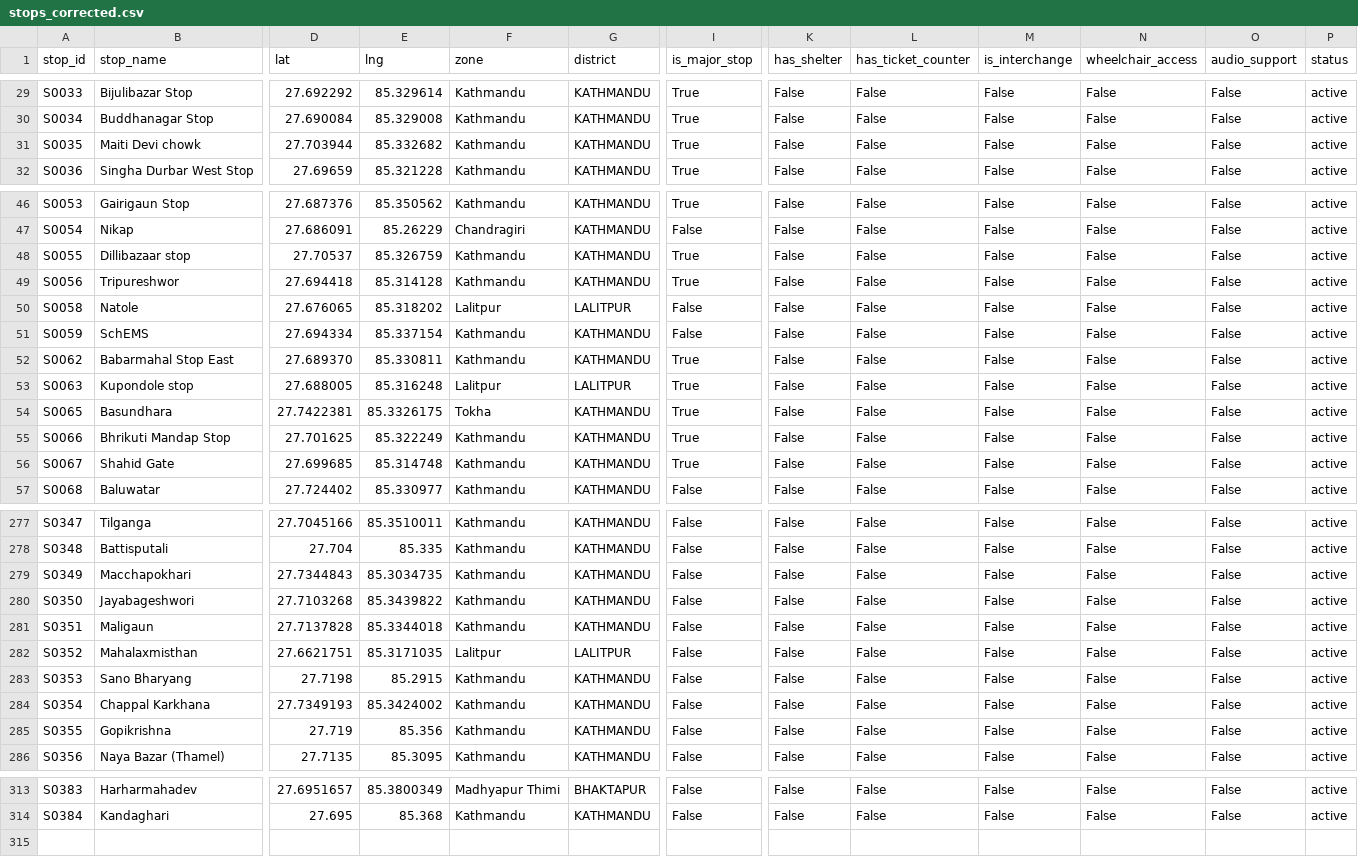
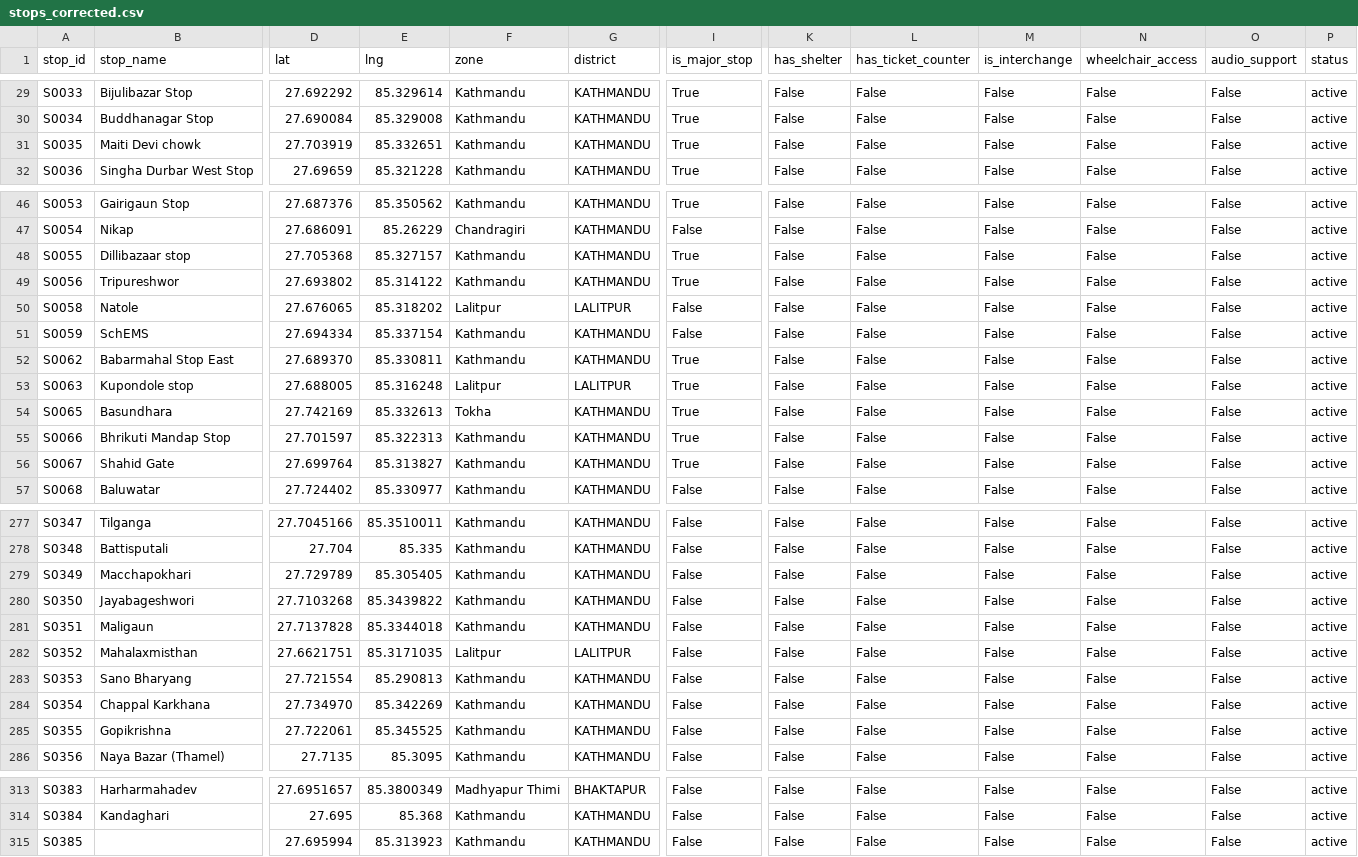
Before and after one commit to dineshbhatta012/minor-project-BE, a CSV file: data/scripts/stops_corrected.csv, drawn as a sheet; only a part is shown, gaps mark what is left out; rows hold the shown columns only; the diff covers the shown part only; the diff names each change by its address in the sheet, - before the commit and + after, or states it on an @@ line.

```diff
--- a/data/scripts/stops_corrected.csv
+++ b/data/scripts/stops_corrected.csv
-D31 (lat): 27.703944
+D31 (lat): 27.703919
-E31 (lng): 85.332682
+E31 (lng): 85.332651
-D48 (lat): 27.70537
+D48 (lat): 27.705368
-E48 (lng): 85.326759
+E48 (lng): 85.327157
-D49 (lat): 27.694418
+D49 (lat): 27.693802
-E49 (lng): 85.314128
+E49 (lng): 85.314122
-D54 (lat): 27.7422381
+D54 (lat): 27.742169
-E54 (lng): 85.3326175
+E54 (lng): 85.332613
-D55 (lat): 27.701625
+D55 (lat): 27.701597
-E55 (lng): 85.322249
+E55 (lng): 85.322313
-D56 (lat): 27.699685
+D56 (lat): 27.699764
-E56 (lng): 85.314748
+E56 (lng): 85.313827
-D279 (lat): 27.7344843
+D279 (lat): 27.729789
-E279 (lng): 85.3034735
+E279 (lng): 85.305405
-D283 (lat): 27.7198
+D283 (lat): 27.721554
-E283 (lng): 85.2915
+E283 (lng): 85.290813
-D284 (lat): 27.7349193
+D284 (lat): 27.734970
-E284 (lng): 85.3424002
+E284 (lng): 85.342269
-D285 (lat): 27.719
+D285 (lat): 27.722061
-E285 (lng): 85.356
+E285 (lng): 85.345525
+row 315: S0385 |  | 27.695994 | 85.313923 | Kathmandu | KATHMANDU | False | False | False | False | False | False | active
```
Also changed, not shown: 47 edited cells elsewhere in this file, data/processed/stops_clean.csv, data/raw/route_stops_production_v2.csv, 8 other files.
